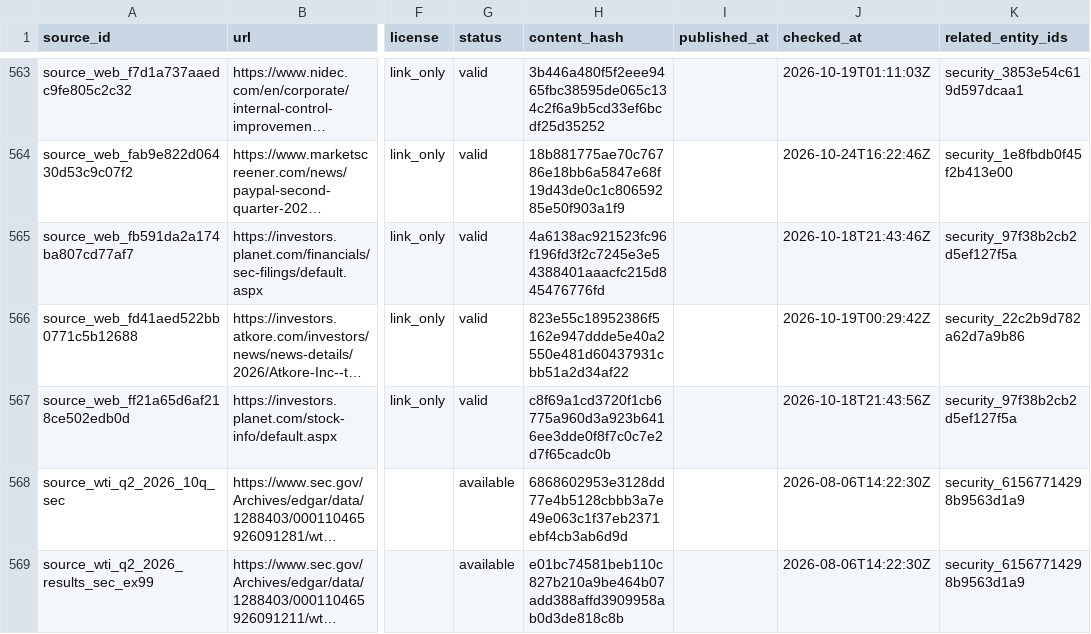
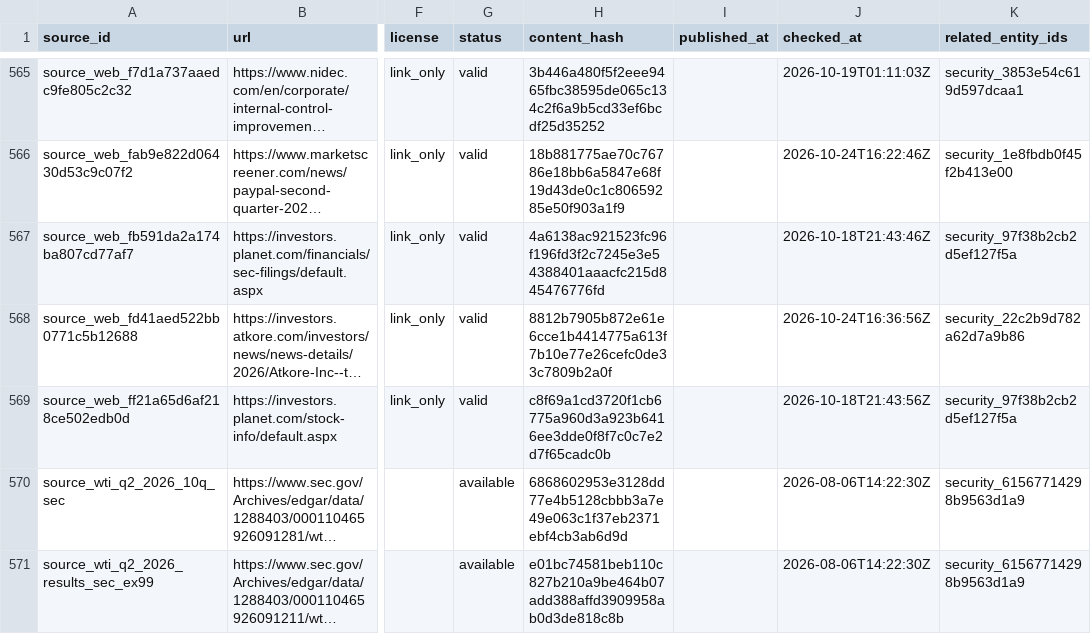
Before and after one commit to Kabutojira/PaperTrader, a CSV file: data/tables/source_registry.csv, drawn as a sheet; only a part is shown, gaps mark what is left out; long unchanged cells end in …; addresses are those after the commit; the diff covers the shown part only; the diff names each change by its address in the sheet, - before the commit and + after, or states it on an @@ line.

```diff
--- a/data/tables/source_registry.csv
+++ b/data/tables/source_registry.csv
-H568 (content_hash): 823e55c18952386f5162e947ddde5e40a2550e481d60437931cbb51a2d34af22
+H568 (content_hash): 8812b7905b872e61e6cce1b4414775a613f7b10e77e26cefc0de33c7809b2a0f
-J568 (checked_at): 2026-10-19T00:29:42Z
+J568 (checked_at): 2026-10-24T16:36:56Z
```
Also changed, not shown: 2 added rows and 6 edited cells elsewhere in this file, data/tables/relationships.csv, data/tables/securities.csv, 6 other files.
